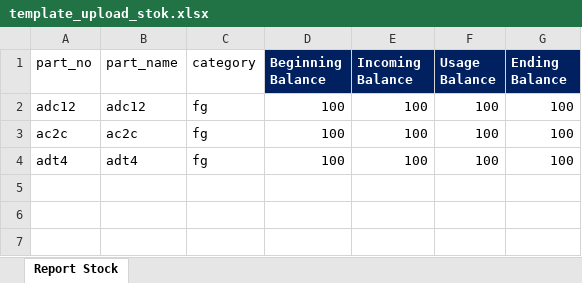
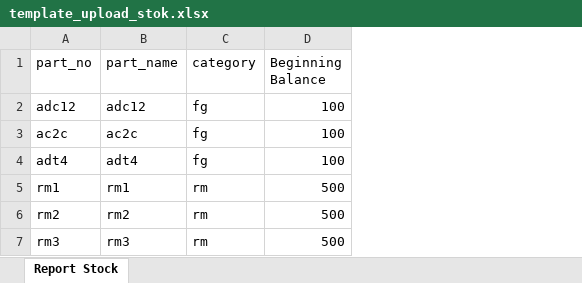
Before and after one commit to teguh2910/sap, an Excel workbook: public/template_upload_stok.xlsx, sheet Report Stock, drawn as a sheet; values as stored, in another font and other column widths than the file's, no borders; removed rows and columns are numbered as before the commit, all else as after; the diff names each change by its address in the sheet, - before the commit and + after, or states it on an @@ line.

Commit message:
modul stok progress

```diff
--- a/public/template_upload_stok.xlsx (sheet Report Stock)
+++ b/public/template_upload_stok.xlsx (sheet Report Stock)
-column E (Incoming Balance), rows 2-4: all 100
-column F (Usage Balance), rows 2-4: all 100
-column G (Ending Balance), rows 2-4: all 100
@@ D1 fill: #002060 → none, bold: on → off, text colour: #FFFFFF → black @@
+row 5: rm1 | rm1 | rm | 500
+row 6: rm2 | rm2 | rm | 500
+row 7: rm3 | rm3 | rm | 500
```
Also changed, not shown: 26 other files.
